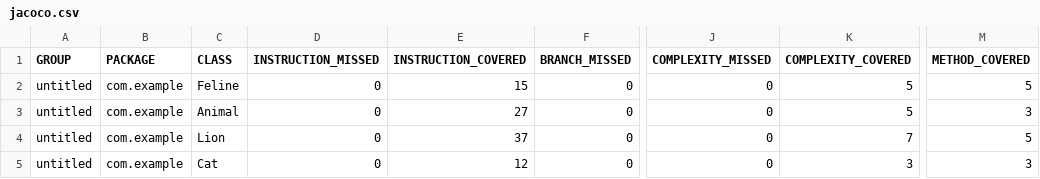
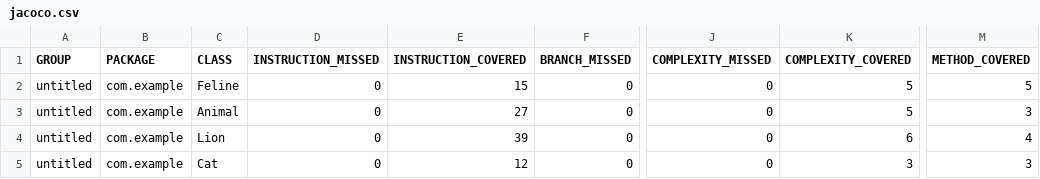
Before and after one commit to IgorZoloto/qa_java, a CSV file: target/site/jacoco/jacoco.csv, drawn as a sheet; only a part is shown, gaps mark what is left out; the diff names each change by its address in the sheet, - before the commit and + after, or states it on an @@ line.

Commit message:
Add major changes in Lion, Feline classes, tests and jacoco report

```diff
--- a/target/site/jacoco/jacoco.csv
+++ b/target/site/jacoco/jacoco.csv
-E4 (INSTRUCTION_COVERED): 37
+E4 (INSTRUCTION_COVERED): 39
-K4 (COMPLEXITY_COVERED): 7
+K4 (COMPLEXITY_COVERED): 6
-M4 (METHOD_COVERED): 5
+M4 (METHOD_COVERED): 4
```
Also changed, not shown: 16 other files.
